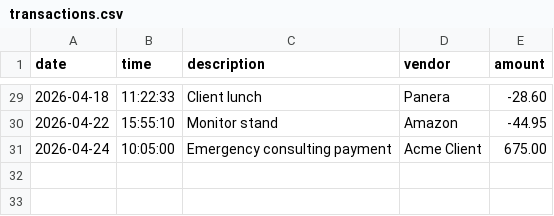
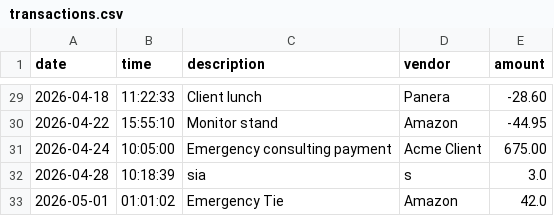
Before and after one commit to HureraRanjha/capstone-1, a CSV file: src/main/resources/transactions.csv, drawn as a sheet; only a part is shown, gaps mark what is left out.

Commit message:
Deleted .now() from Local Date and Time. Prompted the user

```diff
--- a/src/main/resources/transactions.csv
+++ b/src/main/resources/transactions.csv
@@ -31 +31,3 @@ date|time|description|vendor|amount
 2026-04-24|10:05:00|Emergency consulting payment|Acme Client|675.00
+2026-04-28|10:18:39|sia|s|3.0
+2026-05-01|01:01:02|Emergency Tie|Amazon|42.0
```
Also changed, not shown: 1 other file.
